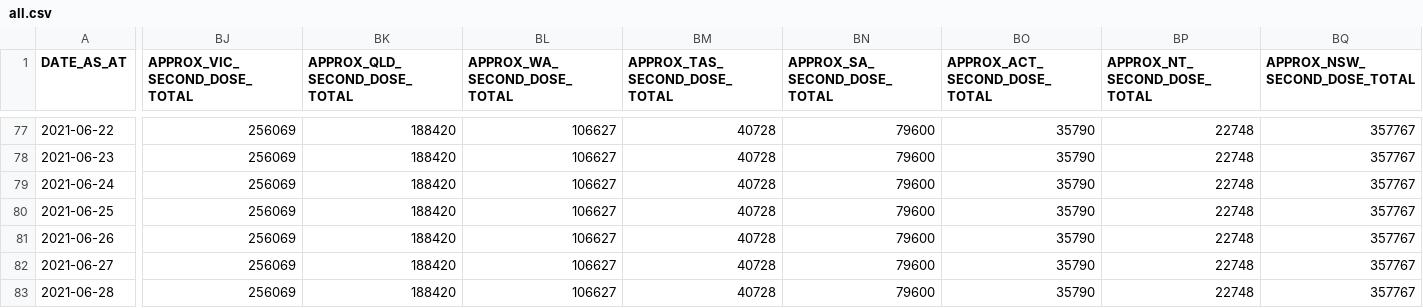
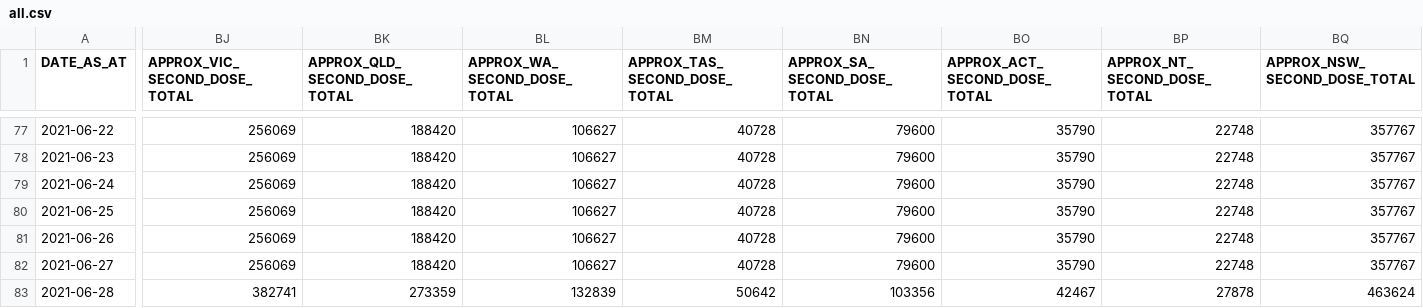
Before and after one commit to jxeeno/aust-govt-covid19-vaccine-pdf, a CSV file: docs/data/all.csv, drawn as a sheet; only a part is shown, gaps mark what is left out; the diff names each change by its address in the sheet, - before the commit and + after, or states it on an @@ line.

Commit message:
auto(): update data

```diff
--- a/docs/data/all.csv
+++ b/docs/data/all.csv
-BJ83 (APPROX_VIC_SECOND_DOSE_TOTAL): 256069
+BJ83 (APPROX_VIC_SECOND_DOSE_TOTAL): 382741
-BK83 (APPROX_QLD_SECOND_DOSE_TOTAL): 188420
+BK83 (APPROX_QLD_SECOND_DOSE_TOTAL): 273359
-BL83 (APPROX_WA_SECOND_DOSE_TOTAL): 106627
+BL83 (APPROX_WA_SECOND_DOSE_TOTAL): 132839
-BM83 (APPROX_TAS_SECOND_DOSE_TOTAL): 40728
+BM83 (APPROX_TAS_SECOND_DOSE_TOTAL): 50642
-BN83 (APPROX_SA_SECOND_DOSE_TOTAL): 79600
+BN83 (APPROX_SA_SECOND_DOSE_TOTAL): 103356
-BO83 (APPROX_ACT_SECOND_DOSE_TOTAL): 35790
+BO83 (APPROX_ACT_SECOND_DOSE_TOTAL): 42467
-BP83 (APPROX_NT_SECOND_DOSE_TOTAL): 22748
+BP83 (APPROX_NT_SECOND_DOSE_TOTAL): 27878
-BQ83 (APPROX_NSW_SECOND_DOSE_TOTAL): 357767
+BQ83 (APPROX_NSW_SECOND_DOSE_TOTAL): 463624
```
Also changed, not shown: 1 other file.
